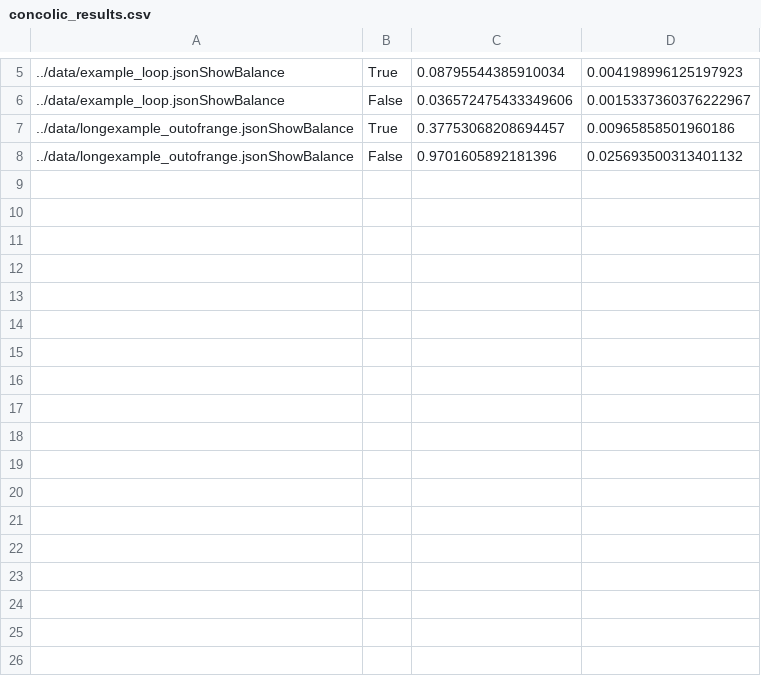
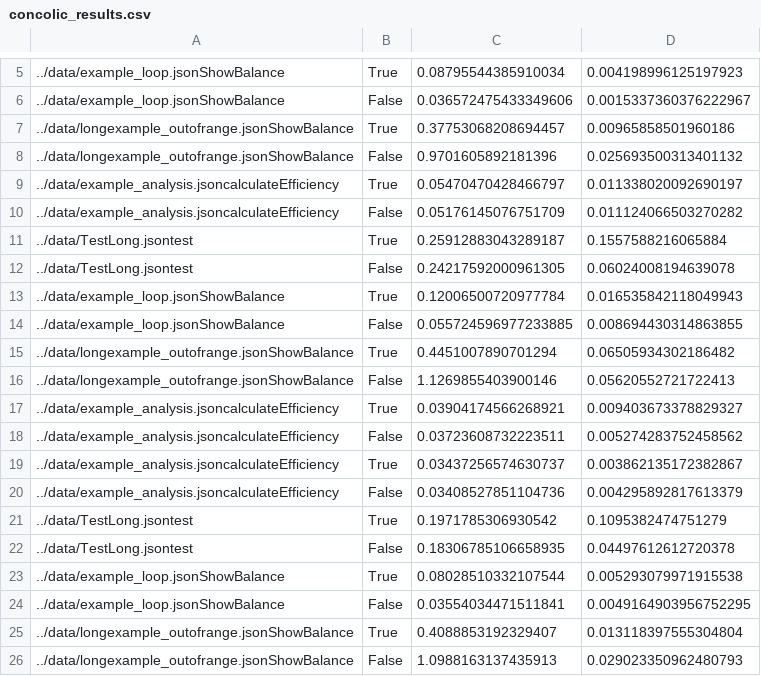
Before and after one commit to andreaonorato/ProgramAnalysis_Project, a CSV file: src/concolic_results.csv, drawn as a sheet; only a part is shown, gaps mark what is left out; the diff names each change by its address in the sheet, - before the commit and + after, or states it on an @@ line.

```diff
--- a/src/concolic_results.csv
+++ b/src/concolic_results.csv
+row 9: ../data/example_analysis.jsoncalculateEfficiency | True | 0.05470470428466797 | 0.011338020092690197
+row 10: ../data/example_analysis.jsoncalculateEfficiency | False | 0.05176145076751709 | 0.011124066503270282
+row 11: ../data/TestLong.jsontest | True | 0.25912883043289187 | 0.1557588216065884
+row 12: ../data/TestLong.jsontest | False | 0.24217592000961305 | 0.06024008194639078
+row 13: ../data/example_loop.jsonShowBalance | True | 0.12006500720977784 | 0.016535842118049943
+row 14: ../data/example_loop.jsonShowBalance | False | 0.055724596977233885 | 0.008694430314863855
+row 15: ../data/longexample_outofrange.jsonShowBalance | True | 0.4451007890701294 | 0.06505934302186482
+row 16: ../data/longexample_outofrange.jsonShowBalance | False | 1.1269855403900146 | 0.05620552721722413
+row 17: ../data/example_analysis.jsoncalculateEfficiency | True | 0.03904174566268921 | 0.009403673378829327
+row 18: ../data/example_analysis.jsoncalculateEfficiency | False | 0.03723608732223511 | 0.005274283752458562
+row 19: ../data/example_analysis.jsoncalculateEfficiency | True | 0.03437256574630737 | 0.003862135172382867
+row 20: ../data/example_analysis.jsoncalculateEfficiency | False | 0.03408527851104736 | 0.004295892817613379
+row 21: ../data/TestLong.jsontest | True | 0.1971785306930542 | 0.1095382474751279
+row 22: ../data/TestLong.jsontest | False | 0.18306785106658935 | 0.04497612612720378
+row 23: ../data/example_loop.jsonShowBalance | True | 0.08028510332107544 | 0.005293079971915538
+row 24: ../data/example_loop.jsonShowBalance | False | 0.03554034471511841 | 0.0049164903956752295
+row 25: ../data/longexample_outofrange.jsonShowBalance | True | 0.4088853192329407 | 0.013118397555304804
+row 26: ../data/longexample_outofrange.jsonShowBalance | False | 1.0988163137435913 | 0.029023350962480793
```
Also changed, not shown: src_RandomTesting/random_testing_results_calculateEfficiency.csv, src_RandomTesting/random_testing_results_example_loop_ShowBalance.csv, 5 other files.
